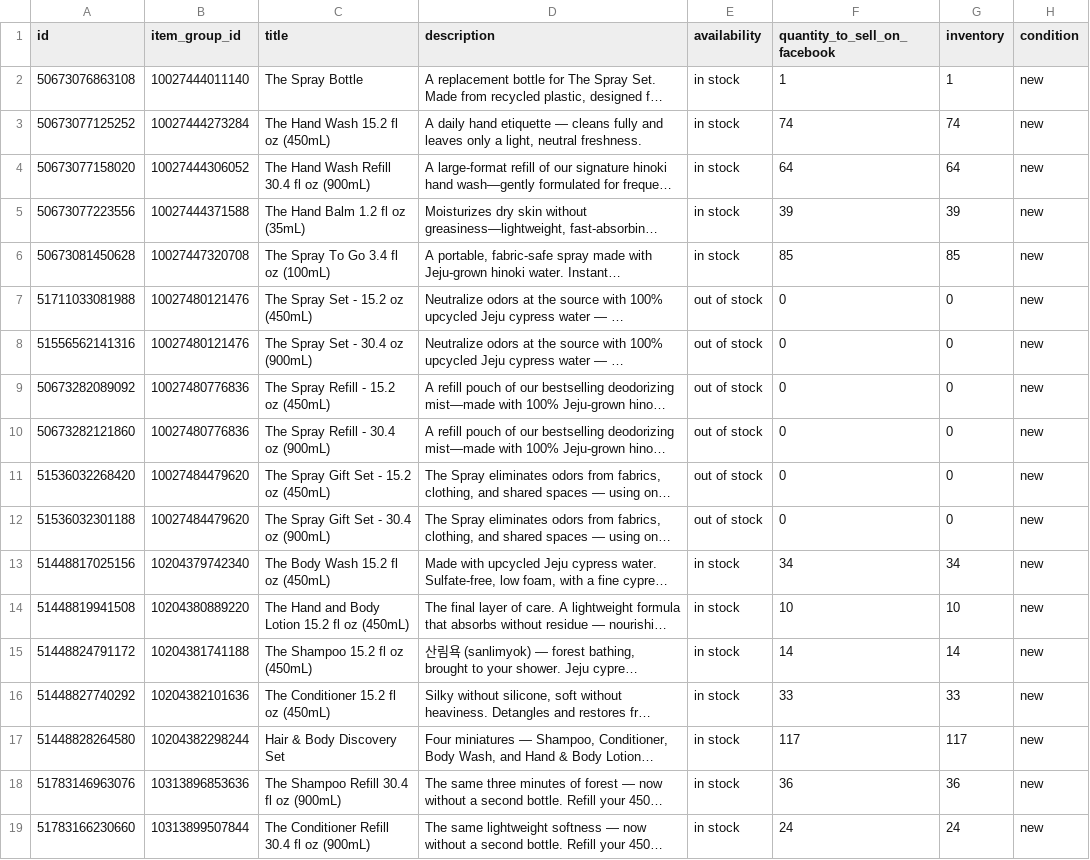
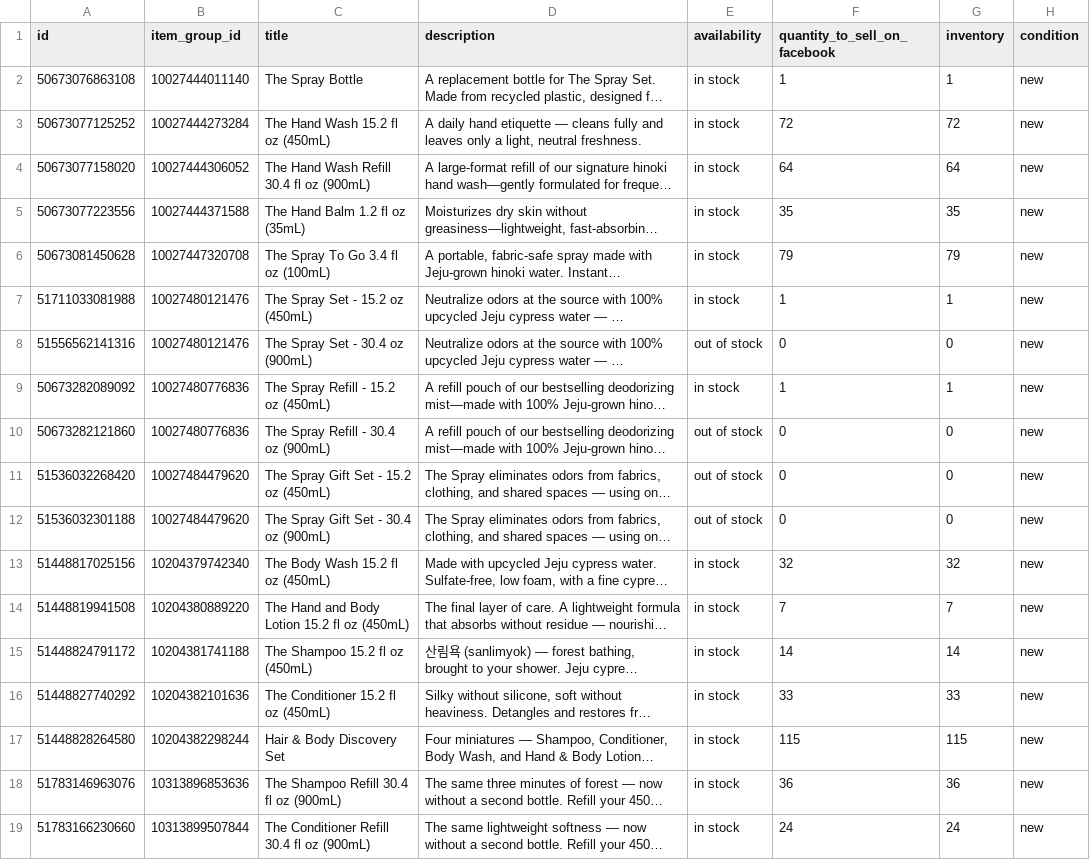
Before and after one commit to efg-shaun/hinok-product-feed, a CSV file: docs/feed.csv, drawn as a sheet; only a part is shown; long unchanged cells end in …; the diff names each change by its address in the sheet, - before the commit and + after, or states it on an @@ line.

```diff
--- a/docs/feed.csv
+++ b/docs/feed.csv
-F3 (quantity_to_sell_on_facebook): 74
+F3 (quantity_to_sell_on_facebook): 72
-G3 (inventory): 74
+G3 (inventory): 72
-F5 (quantity_to_sell_on_facebook): 39
+F5 (quantity_to_sell_on_facebook): 35
-G5 (inventory): 39
+G5 (inventory): 35
-F6 (quantity_to_sell_on_facebook): 85
+F6 (quantity_to_sell_on_facebook): 79
-G6 (inventory): 85
+G6 (inventory): 79
-E7 (availability): out of stock
+E7 (availability): in stock
-F7 (quantity_to_sell_on_facebook): 0
+F7 (quantity_to_sell_on_facebook): 1
-G7 (inventory): 0
+G7 (inventory): 1
-E9 (availability): out of stock
+E9 (availability): in stock
-F9 (quantity_to_sell_on_facebook): 0
+F9 (quantity_to_sell_on_facebook): 1
-G9 (inventory): 0
+G9 (inventory): 1
-F13 (quantity_to_sell_on_facebook): 34
+F13 (quantity_to_sell_on_facebook): 32
-G13 (inventory): 34
+G13 (inventory): 32
-F14 (quantity_to_sell_on_facebook): 10
+F14 (quantity_to_sell_on_facebook): 7
-G14 (inventory): 10
+G14 (inventory): 7
-F17 (quantity_to_sell_on_facebook): 117
+F17 (quantity_to_sell_on_facebook): 115
-G17 (inventory): 117
+G17 (inventory): 115
```
